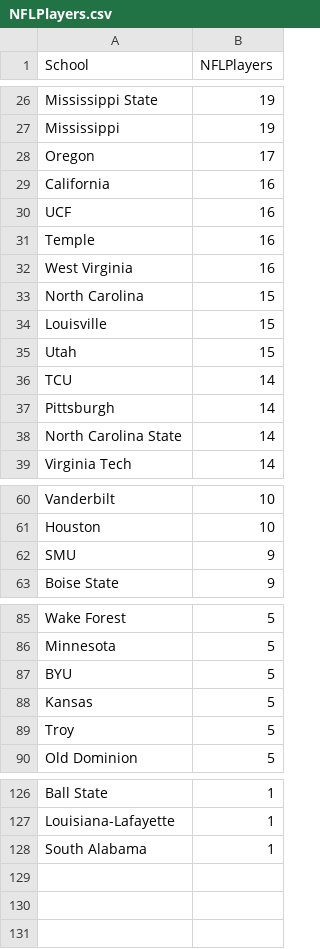
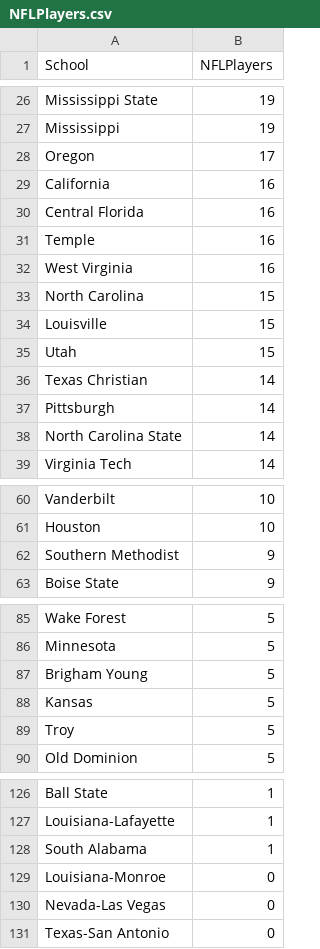
Before and after one commit to bchap90210/bchap90210, a CSV file: NFLPlayers.csv, drawn as a sheet; only a part is shown, gaps mark what is left out; the diff covers the shown part only.

Commit message:
Update NFLPlayers.csv

```diff
--- a/NFLPlayers.csv
+++ b/NFLPlayers.csv
@@ -29,3 +29,3 @@ Oregon,17
 California,16
-UCF,16
+Central Florida,16
 Temple,16
@@ -35,3 +35,3 @@ Louisville,15
 Utah,15
-TCU,14
+Texas Christian,14
 Pittsburgh,14
@@ -61,3 +61,3 @@ Vanderbilt,10
 Houston,10
-SMU,9
+Southern Methodist,9
 Boise State,9
@@ -86,3 +86,3 @@ Wake Forest,5
 Minnesota,5
-BYU,5
+Brigham Young,5
 Kansas,5
@@ -128 +128,4 @@ Louisiana-Lafayette,1
 South Alabama,1
+Louisiana-Monroe,0
+Nevada-Las Vegas, 0
+Texas-San Antonio, 0
```
Also changed, not shown: 2 edited cells elsewhere in this file.
